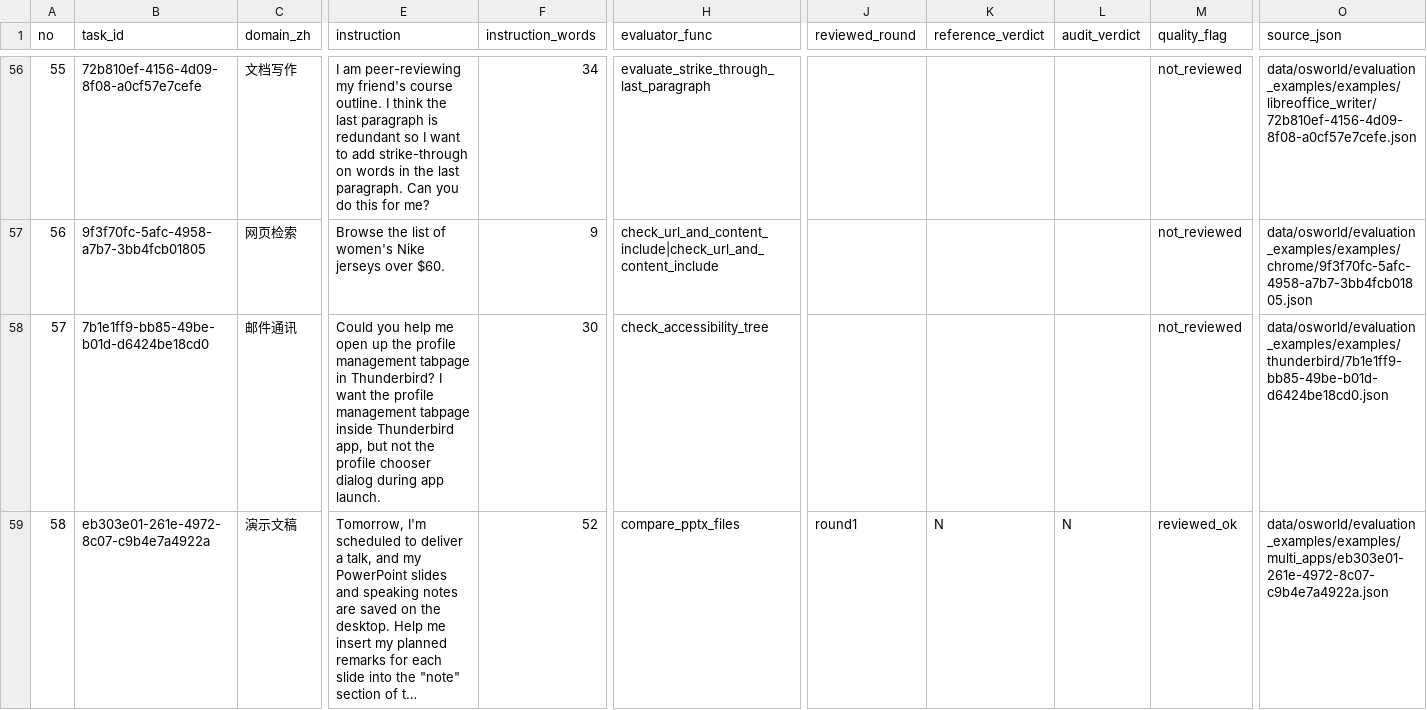
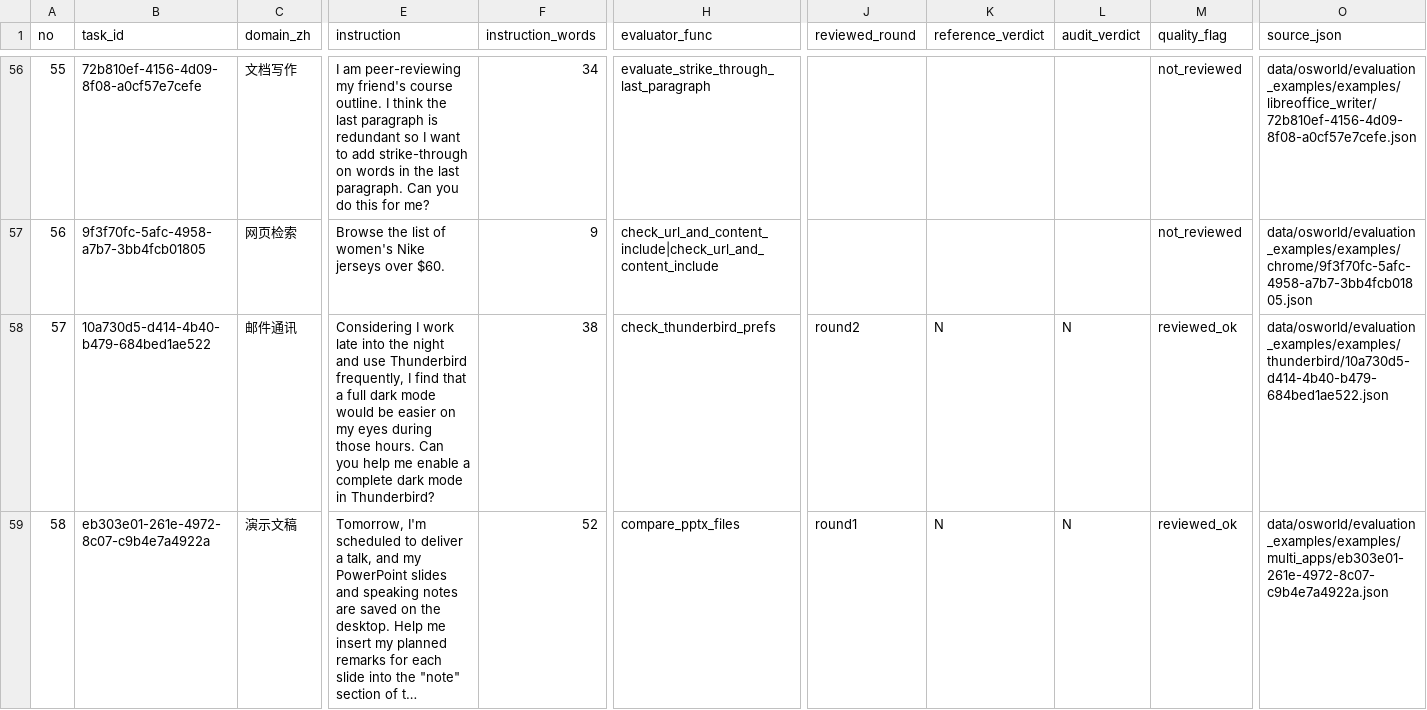
Before and after one commit to N0rthPengu1n/cua-eval-audit, a CSV file: output/subset_80.csv, drawn as a sheet; only a part is shown, gaps mark what is left out; long unchanged cells end in …; the diff covers the shown part only; the diff names each change by its address in the sheet, - before the commit and + after, or states it on an @@ line.

Commit message:
Reproduce spreadsheet false rejection and prepare audit pilot

```diff
--- a/output/subset_80.csv
+++ b/output/subset_80.csv
-B58 (task_id): 7b1e1ff9-bb85-49be-b01d-d6424be18cd0
+B58 (task_id): 10a730d5-d414-4b40-b479-684bed1ae522
-E58 (instruction): Could you help me open up the profile management tabpage in Thunderbird? I want the profile management tabpage inside Thunderbird app, but not the profile chooser dialog during app launch.
+E58 (instruction): Considering I work late into the night and use Thunderbird frequently, I find that a full dark mode would be easier on my eyes during those hours. Can you help me enable a complete dark mode in Thunderbird?
-F58 (instruction_words): 30
+F58 (instruction_words): 38
-H58 (evaluator_func): check_accessibility_tree
+H58 (evaluator_func): check_thunderbird_prefs
-J58 (reviewed_round): (empty)
+J58 (reviewed_round): round2
-K58 (reference_verdict): (empty)
+K58 (reference_verdict): N
-L58 (audit_verdict): (empty)
+L58 (audit_verdict): N
-M58 (quality_flag): not_reviewed
+M58 (quality_flag): reviewed_ok
-O58 (source_json): data/osworld/evaluation_examples/examples/thunderbird/7b1e1ff9-bb85-49be-b01d-d6424be18cd0.json
+O58 (source_json): data/osworld/evaluation_examples/examples/thunderbird/10a730d5-d414-4b40-b479-684bed1ae522.json
```
Also changed, not shown: 126 edited cells elsewhere in this file, output/adjudications.csv, 14 other files.
